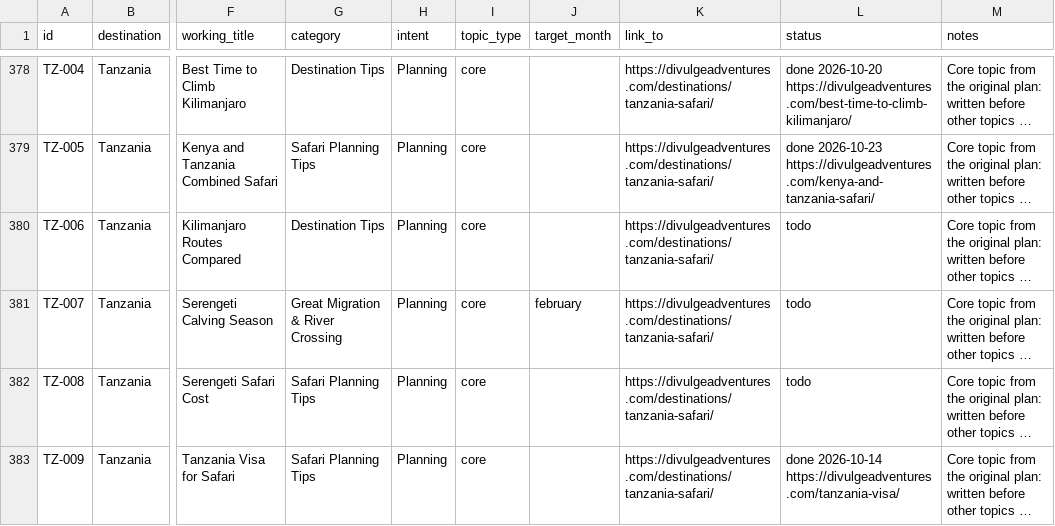
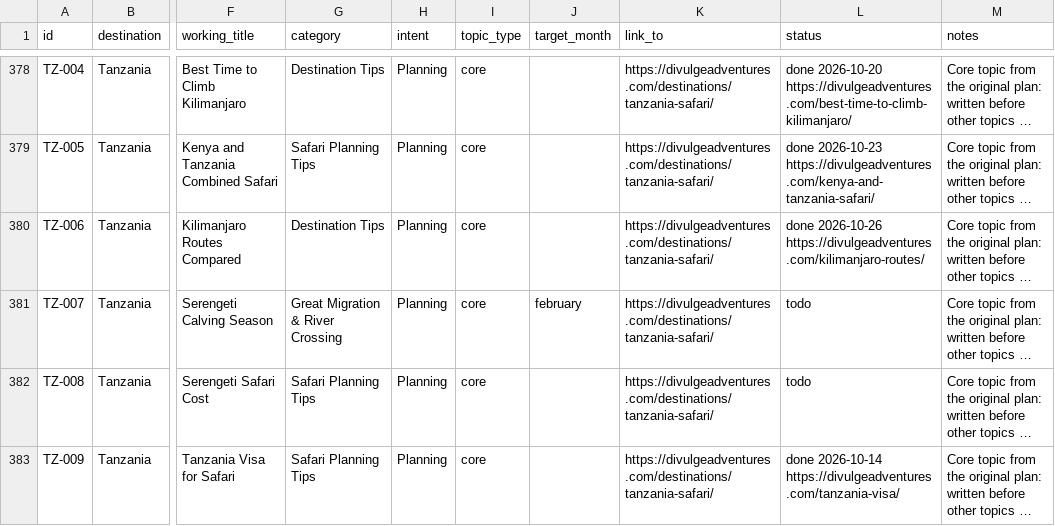
Before and after one commit to divulgeadventures/divulge-blog, a CSV file: TOPIC_BANK.csv, drawn as a sheet; only a part is shown, gaps mark what is left out; long unchanged cells end in …; the diff names each change by its address in the sheet, - before the commit and + after, or states it on an @@ line.

```diff
--- a/TOPIC_BANK.csv
+++ b/TOPIC_BANK.csv
-L380 (status): todo
+L380 (status): done 2026-10-26 https://divulgeadventures.com/kilimanjaro-routes/
```
Also changed, not shown: 6 other files.
